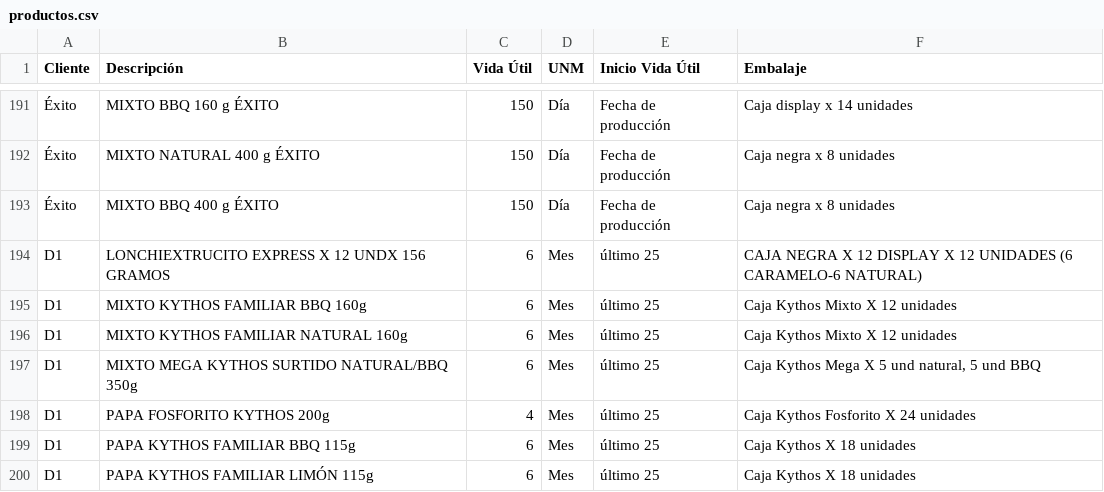
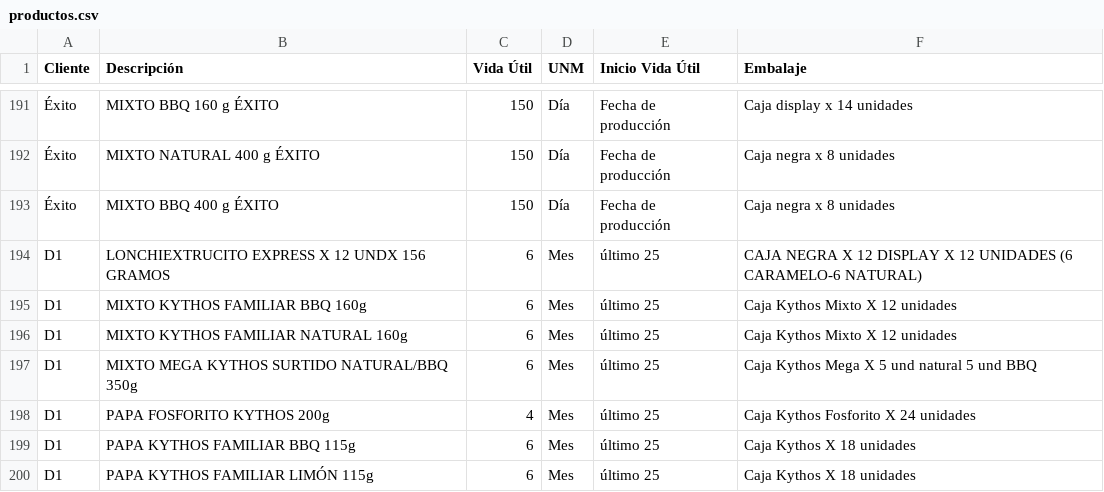
Before and after one commit to analistasgcproductosvicky-max/calculadora-fechas-vencimiento, a CSV file: productos.csv, drawn as a sheet; only a part is shown, gaps mark what is left out.

Commit message:
Update productos.csv

```diff
--- a/productos.csv
+++ b/productos.csv
@@ -196,3 +196,3 @@ D1;MIXTO KYTHOS FAMILIAR BBQ 160g;6;Mes;último 25;Caja Kythos Mixto X 12 unidad
 D1;MIXTO KYTHOS FAMILIAR NATURAL 160g;6;Mes;último 25;Caja Kythos Mixto X 12 unidades
-D1;MIXTO MEGA KYTHOS SURTIDO NATURAL/BBQ 350g;6;Mes;último 25;Caja Kythos Mega X 5 und natural, 5 und BBQ
+D1;MIXTO MEGA KYTHOS SURTIDO NATURAL/BBQ 350g;6;Mes;último 25;Caja Kythos Mega X 5 und natural 5 und BBQ
 D1;PAPA FOSFORITO KYTHOS 200g;4;Mes;último 25;Caja Kythos Fosforito X 24 unidades
```
